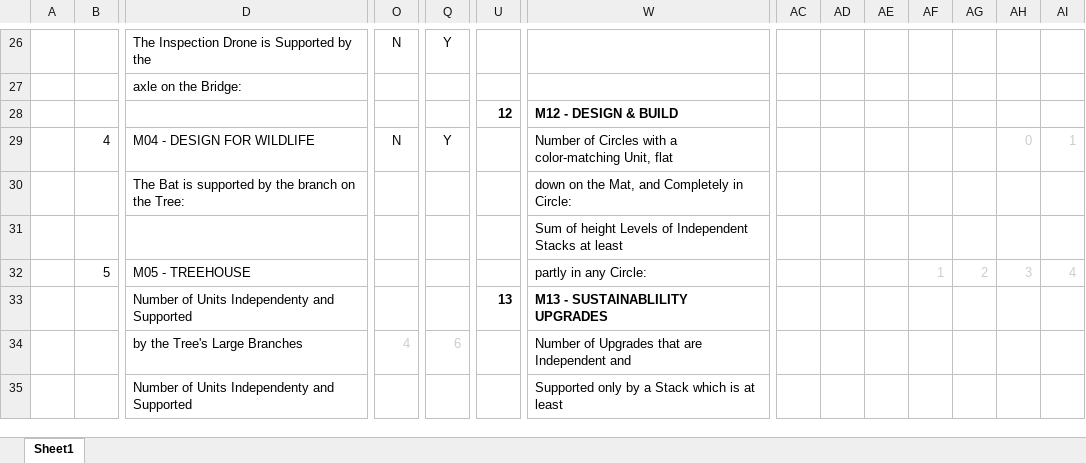
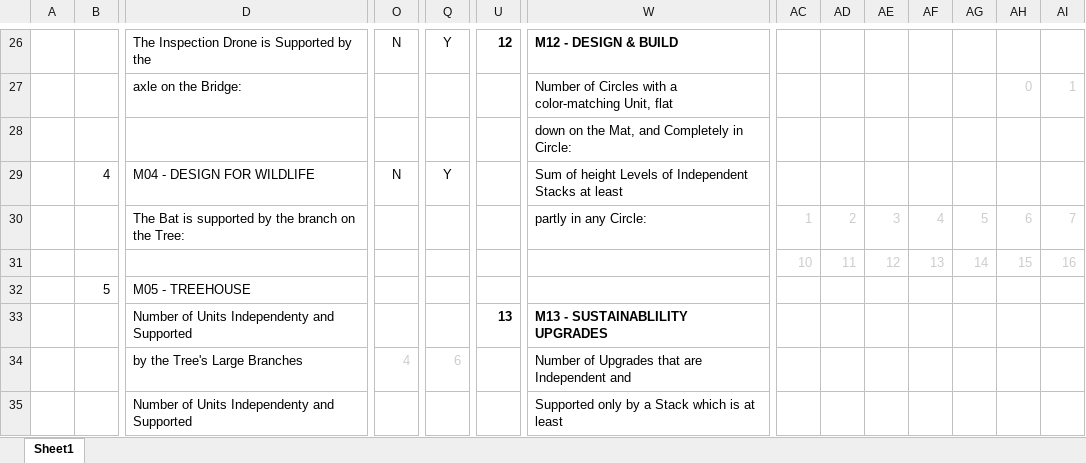
Before and after one commit to Mechanical-Advantage/FLLScoring2019, an Excel workbook: 2019 FLL Scoring Sheet_v1.xlsm, sheet Sheet1, drawn as a sheet; only a part is shown, gaps mark what is left out; values as stored, in another font and other column widths than the file's, no borders; charts and pictures and conditional formats not drawn; removed rows and columns are numbered as before the commit, all else as after; rows hold the shown columns only; the diff covers the shown part only; the diff names each change by its address in the sheet, - before the commit and + after, or states it on an @@ line.

Commit message:
New scoring sheet
New scoring sheet

```diff
--- a/2019 FLL Scoring Sheet_v1.xlsm (sheet Sheet1)
+++ b/2019 FLL Scoring Sheet_v1.xlsm (sheet Sheet1)
-U26: (empty)
+U26: 12
-W26: (empty)
+W26: M12 - DESIGN & BUILD
-row 27:  |  | axle on the Bridge:
-row 28:  |  |  |  |  | 12 | M12 - DESIGN & BUILD
-B27: 4
+B27: (empty)
-D27: M04 - DESIGN FOR WILDLIFE
+D27: axle on the Bridge:
-O27: N
+O27: (empty)
-Q27: Y
+Q27: (empty)
-row 30:  |  | The Bat is supported by the branch on the Tree: |  |  |  | down on the Mat, and Completely in Circle:
-W28: Sum of height Levels of Independent Stacks at least
+W28: down on the Mat, and Completely in Circle:
-row 32:  | 5 | M05 - TREEHOUSE |  |  |  | partly in any Circle: |  |  |  | 1 | 2 | 3 | 4
+row 29:  | 4 | M04 - DESIGN FOR WILDLIFE | N | Y |  | Sum of height Levels of Independent Stacks at least
+row 30:  |  | The Bat is supported by the branch on the Tree: |  |  |  | partly in any Circle: | 1 | 2 | 3 | 4 | 5 | 6 | 7
+row 31:  |  |  |  |  |  |  | 10 | 11 | 12 | 13 | 14 | 15 | 16
+row 32:  | 5 | M05 - TREEHOUSE
```
Also changed, not shown: 6 added rows, 6 removed rows and 19 edited cells elsewhere in this sheet, charts or pictures.
